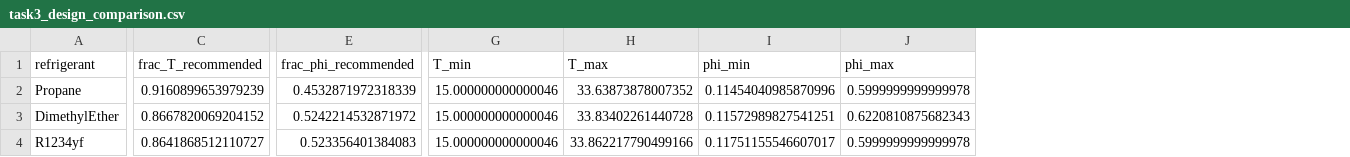
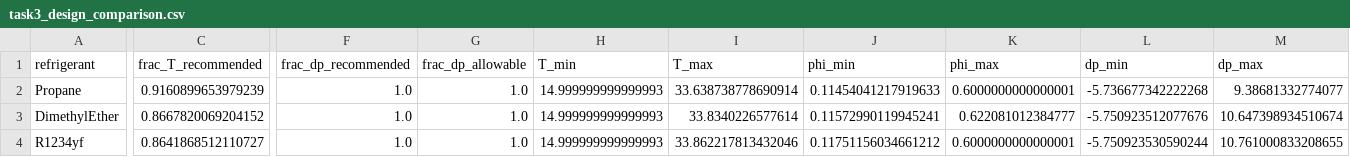
Before and after one commit to fionnymac1/SHCT_Project, a CSV file: results/task3_design_comparison.csv, drawn as a sheet; only a part is shown, gaps mark what is left out; removed rows and columns are numbered as before the commit, all else as after; the diff covers the shown part only; the diff names each change by its address in the sheet, - before the commit and + after, or states it on an @@ line.

```diff
--- a/results/task3_design_comparison.csv
+++ b/results/task3_design_comparison.csv
-column E (frac_phi_recommended), rows 2-4: 0.4532871972318339 | 0.5242214532871972 | 0.523356401384083
+column F (frac_dp_recommended), rows 2-4: all 1.0
+column G (frac_dp_allowable), rows 2-4: all 1.0
+column L (dp_min), rows 2-4: -5.736677342222268 | -5.750923512077676 | -5.750923530590244
+column M (dp_max), rows 2-4: 9.38681332774077 | 10.647398934510674 | 10.761000833208655
-H2:H4 (T_min): 15.000000000000046
+H2:H4 (T_min): 14.999999999999993
-I2 (T_max): 33.63873878007352
+I2 (T_max): 33.638738778690914
-J2 (phi_min): 0.11454040985870996
+J2 (phi_min): 0.11454041217919633
-K2 (phi_max): 0.5999999999999978
+K2 (phi_max): 0.6000000000000001
-I3 (T_max): 33.83402261440728
+I3 (T_max): 33.8340226577614
-J3 (phi_min): 0.11572989827541251
+J3 (phi_min): 0.11572990119945241
-K3 (phi_max): 0.6220810875682343
+K3 (phi_max): 0.622081012384777
-I4 (T_max): 33.862217790499166
+I4 (T_max): 33.862217813432046
-J4 (phi_min): 0.11751155546607017
+J4 (phi_min): 0.11751156034661212
-K4 (phi_max): 0.5999999999999978
+K4 (phi_max): 0.6000000000000001
```
Also changed, not shown: 4 removed rows and 34 edited cells elsewhere in this file, 21 other files.
